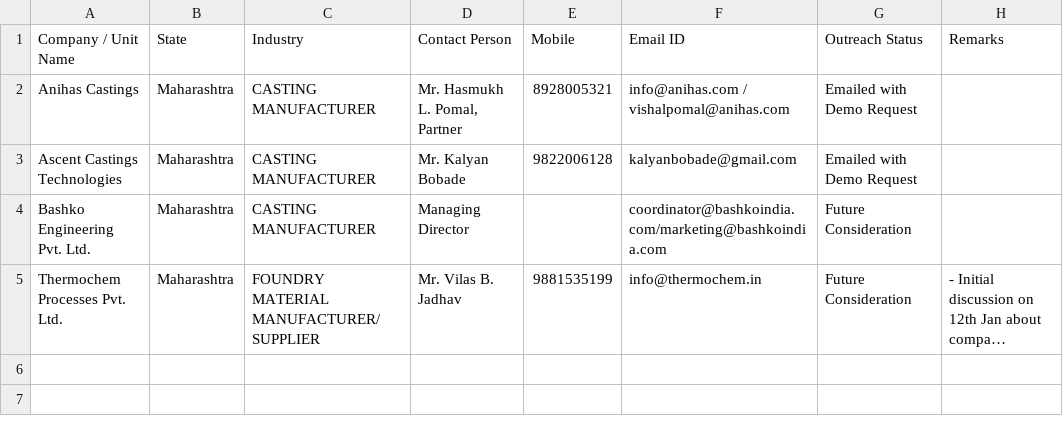
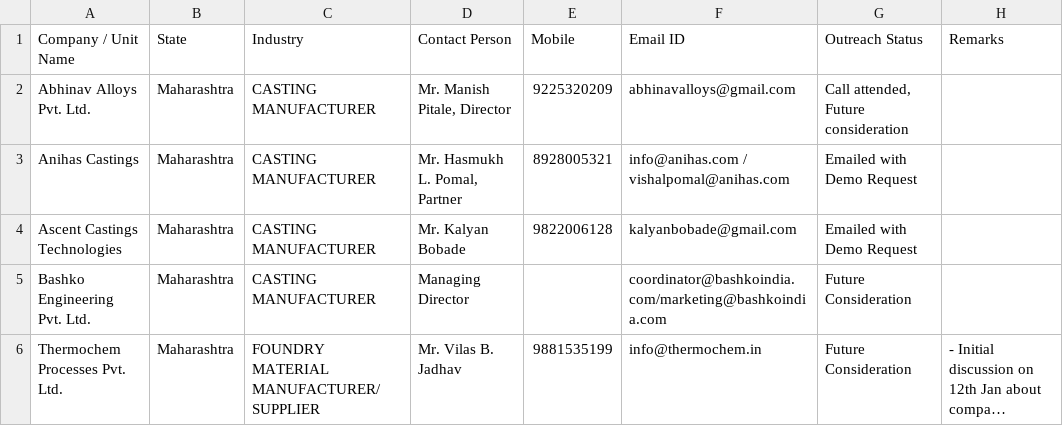
Before and after one commit to anuragpriydarsi/carbonminus-outreach-sync, a CSV file: iif_status_only.csv, drawn as a sheet; long unchanged cells end in ….

Commit message:
Sync iif_status_only.csv - 2026-07-16T09:04:03.368Z

```diff
--- a/iif_status_only.csv
+++ b/iif_status_only.csv
@@ -1,2 +1,3 @@
 Company / Unit Name,State,Industry,Contact Person,Mobile,Email ID,Outreach Status,Remarks
+Abhinav Alloys Pvt. Ltd.,Maharashtra,CASTING MANUFACTURER,"Mr. Manish Pitale, Director",9225320209,abhinavalloys@gmail.com,"Call attended, Future consideration",
 Anihas Castings,Maharashtra,CASTING MANUFACTURER,"Mr. Hasmukh L. Pomal, Partner",8928005321,info@anihas.com / vishalpomal@anihas.com,Emailed with Demo Request,
```
